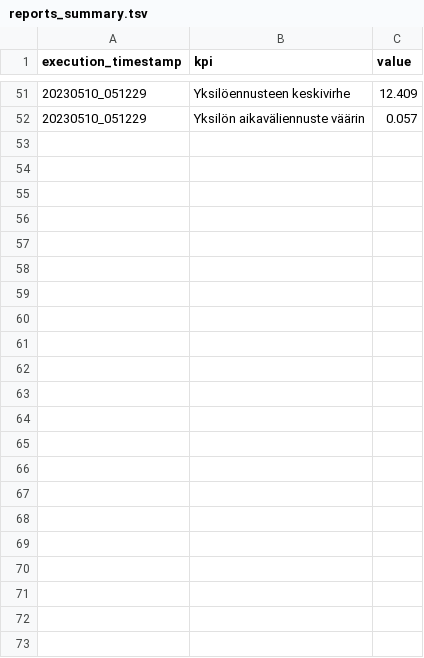
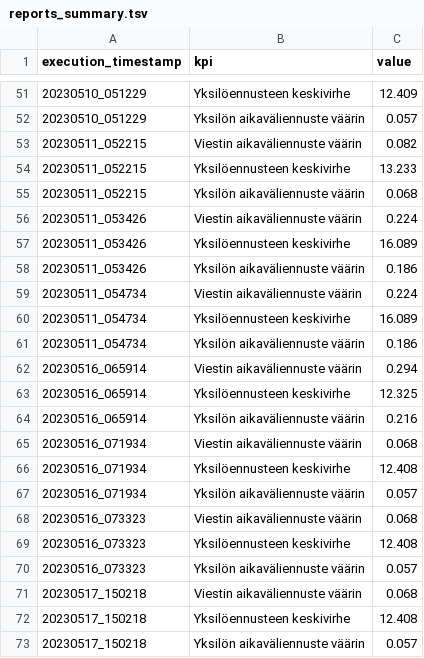
Before and after one commit to dins/jukola-xml-model, a TSV file: reports/reports_summary.tsv, drawn as a sheet; only a part is shown, gaps mark what is left out; the diff names each change by its address in the sheet, - before the commit and + after, or states it on an @@ line.

```diff
--- a/reports/reports_summary.tsv
+++ b/reports/reports_summary.tsv
+row 53: 20230511_052215 | Viestin aikaväliennuste väärin | 0.082
+row 54: 20230511_052215 | Yksilöennusteen keskivirhe | 13.233
+row 55: 20230511_052215 | Yksilön aikaväliennuste väärin | 0.068
+row 56: 20230511_053426 | Viestin aikaväliennuste väärin | 0.224
+row 57: 20230511_053426 | Yksilöennusteen keskivirhe | 16.089
+row 58: 20230511_053426 | Yksilön aikaväliennuste väärin | 0.186
+row 59: 20230511_054734 | Viestin aikaväliennuste väärin | 0.224
+row 60: 20230511_054734 | Yksilöennusteen keskivirhe | 16.089
+row 61: 20230511_054734 | Yksilön aikaväliennuste väärin | 0.186
+row 62: 20230516_065914 | Viestin aikaväliennuste väärin | 0.294
+row 63: 20230516_065914 | Yksilöennusteen keskivirhe | 12.325
+row 64: 20230516_065914 | Yksilön aikaväliennuste väärin | 0.216
+row 65: 20230516_071934 | Viestin aikaväliennuste väärin | 0.068
+row 66: 20230516_071934 | Yksilöennusteen keskivirhe | 12.408
+row 67: 20230516_071934 | Yksilön aikaväliennuste väärin | 0.057
+row 68: 20230516_073323 | Viestin aikaväliennuste väärin | 0.068
+row 69: 20230516_073323 | Yksilöennusteen keskivirhe | 12.408
+row 70: 20230516_073323 | Yksilön aikaväliennuste väärin | 0.057
+row 71: 20230517_150218 | Viestin aikaväliennuste väärin | 0.068
+row 72: 20230517_150218 | Yksilöennusteen keskivirhe | 12.408
+row 73: 20230517_150218 | Yksilön aikaväliennuste väärin | 0.057
```
Also changed, not shown: 26 other files.
